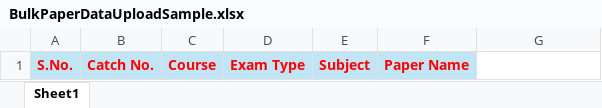
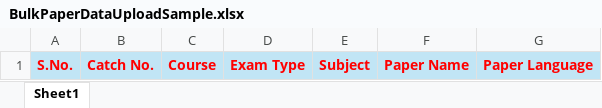
Before and after one commit to cuplprojects/KeygenUI, an Excel workbook: public/files/BulkPaperDataUploadSample.xlsx, sheet Sheet1, drawn as a sheet; values as stored, in another font and other column widths than the file's, no borders; charts and pictures and conditional formats not drawn; the diff names each change by its address in the sheet, - before the commit and + after, or states it on an @@ line.

Commit message:
updated language for the paper section

```diff
--- a/public/files/BulkPaperDataUploadSample.xlsx (sheet Sheet1)
+++ b/public/files/BulkPaperDataUploadSample.xlsx (sheet Sheet1)
-G1: (empty)
+G1: Paper Language
-G1 fill: none
+G1 fill: #C1E5F5
```
Also changed, not shown: 12 other files.
